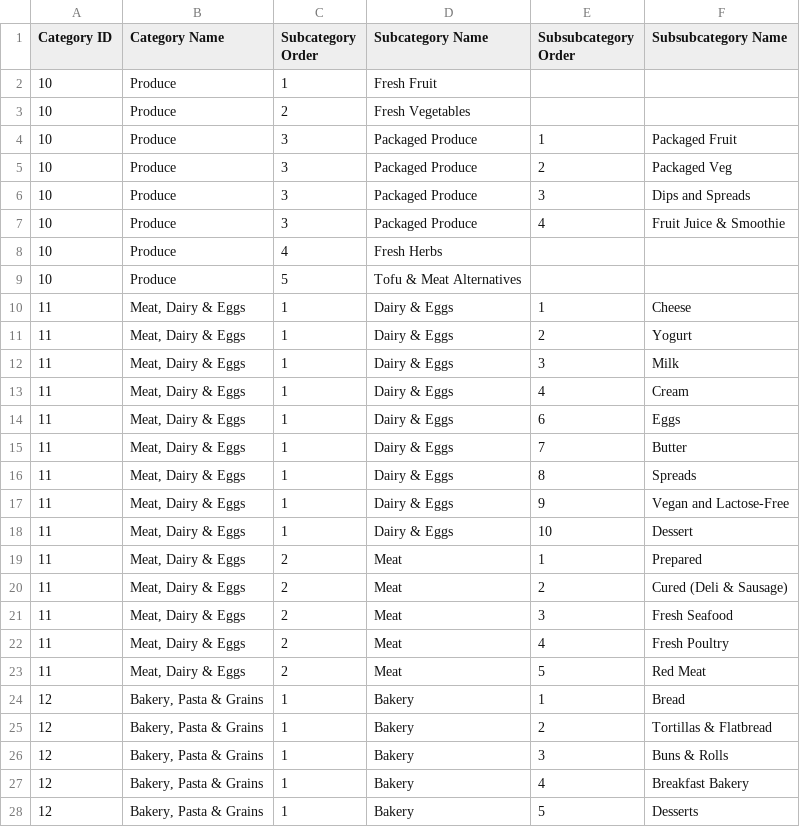
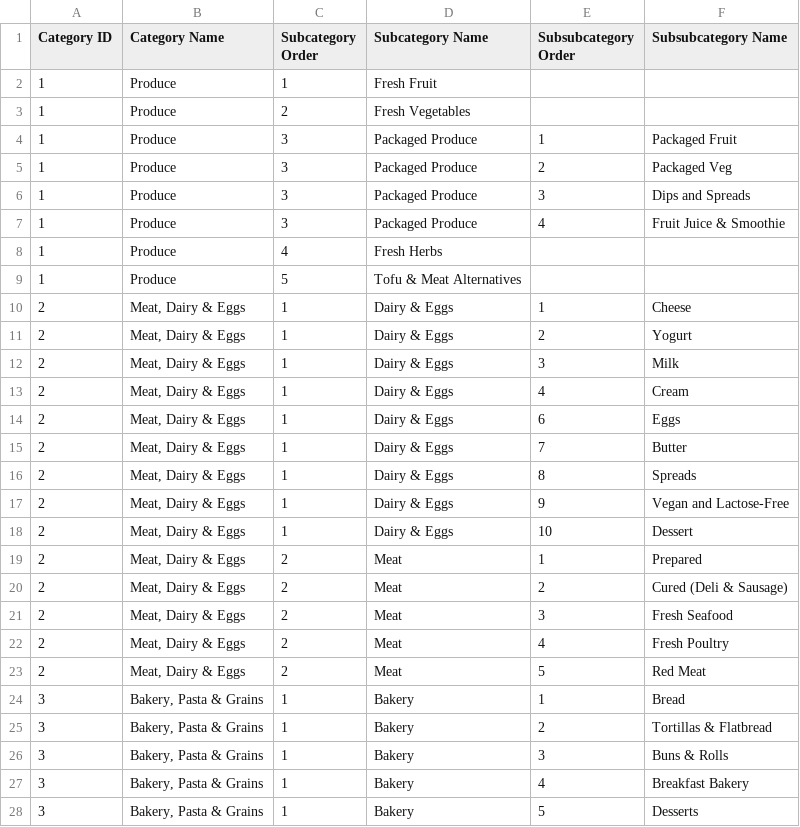
Before and after one commit to Open-Science-Online-Grocery/online-grocery, a CSV file: db/seeds/base/categories.csv, drawn as a sheet; only a part is shown; the diff covers the shown part only.

Commit message:
Fixing exported category ids
Task #223257

```diff
--- a/db/seeds/base/categories.csv
+++ b/db/seeds/base/categories.csv
@@ -1,28 +1,28 @@
 Category ID,Category Name,Subcategory Order,Subcategory Name,Subsubcategory Order,Subsubcategory Name
-10,Produce,1,Fresh Fruit,"",""
-10,Produce,2,Fresh Vegetables,"",""
-10,Produce,3,Packaged Produce,1,Packaged Fruit
-10,Produce,3,Packaged Produce,2,Packaged Veg
-10,Produce,3,Packaged Produce,3,Dips and Spreads
-10,Produce,3,Packaged Produce,4,Fruit Juice & Smoothie
-10,Produce,4,Fresh Herbs,"",""
-10,Produce,5,Tofu & Meat Alternatives,"",""
-11,"Meat, Dairy & Eggs",1,Dairy & Eggs,1,Cheese
-11,"Meat, Dairy & Eggs",1,Dairy & Eggs,2,Yogurt
-11,"Meat, Dairy & Eggs",1,Dairy & Eggs,3,Milk
-11,"Meat, Dairy & Eggs",1,Dairy & Eggs,4,Cream
-11,"Meat, Dairy & Eggs",1,Dairy & Eggs,6,Eggs
-11,"Meat, Dairy & Eggs",1,Dairy & Eggs,7,Butter
-11,"Meat, Dairy & Eggs",1,Dairy & Eggs,8,Spreads
-11,"Meat, Dairy & Eggs",1,Dairy & Eggs,9,Vegan and Lactose-Free
-11,"Meat, Dairy & Eggs",1,Dairy & Eggs,10,Dessert
-11,"Meat, Dairy & Eggs",2,Meat,1,Prepared
-11,"Meat, Dairy & Eggs",2,Meat,2,Cured (Deli & Sausage)
-11,"Meat, Dairy & Eggs",2,Meat,3,Fresh Seafood
-11,"Meat, Dairy & Eggs",2,Meat,4,Fresh Poultry
-11,"Meat, Dairy & Eggs",2,Meat,5,Red Meat
-12,"Bakery, Pasta & Grains",1,Bakery,1,Bread
-12,"Bakery, Pasta & Grains",1,Bakery,2,Tortillas & Flatbread
-12,"Bakery, Pasta & Grains",1,Bakery,3,Buns & Rolls
-12,"Bakery, Pasta & Grains",1,Bakery,4,Breakfast Bakery
-12,"Bakery, Pasta & Grains",1,Bakery,5,Desserts
+1,Produce,1,Fresh Fruit,"",""
+1,Produce,2,Fresh Vegetables,"",""
+1,Produce,3,Packaged Produce,1,Packaged Fruit
+1,Produce,3,Packaged Produce,2,Packaged Veg
+1,Produce,3,Packaged Produce,3,Dips and Spreads
+1,Produce,3,Packaged Produce,4,Fruit Juice & Smoothie
+1,Produce,4,Fresh Herbs,"",""
+1,Produce,5,Tofu & Meat Alternatives,"",""
+2,"Meat, Dairy & Eggs",1,Dairy & Eggs,1,Cheese
+2,"Meat, Dairy & Eggs",1,Dairy & Eggs,2,Yogurt
+2,"Meat, Dairy & Eggs",1,Dairy & Eggs,3,Milk
+2,"Meat, Dairy & Eggs",1,Dairy & Eggs,4,Cream
+2,"Meat, Dairy & Eggs",1,Dairy & Eggs,6,Eggs
+2,"Meat, Dairy & Eggs",1,Dairy & Eggs,7,Butter
+2,"Meat, Dairy & Eggs",1,Dairy & Eggs,8,Spreads
+2,"Meat, Dairy & Eggs",1,Dairy & Eggs,9,Vegan and Lactose-Free
+2,"Meat, Dairy & Eggs",1,Dairy & Eggs,10,Dessert
+2,"Meat, Dairy & Eggs",2,Meat,1,Prepared
+2,"Meat, Dairy & Eggs",2,Meat,2,Cured (Deli & Sausage)
+2,"Meat, Dairy & Eggs",2,Meat,3,Fresh Seafood
+2,"Meat, Dairy & Eggs",2,Meat,4,Fresh Poultry
+2,"Meat, Dairy & Eggs",2,Meat,5,Red Meat
+3,"Bakery, Pasta & Grains",1,Bakery,1,Bread
+3,"Bakery, Pasta & Grains",1,Bakery,2,Tortillas & Flatbread
+3,"Bakery, Pasta & Grains",1,Bakery,3,Buns & Rolls
+3,"Bakery, Pasta & Grains",1,Bakery,4,Breakfast Bakery
+3,"Bakery, Pasta & Grains",1,Bakery,5,Desserts
```
Also changed, not shown: 84 edited cells elsewhere in this file.
